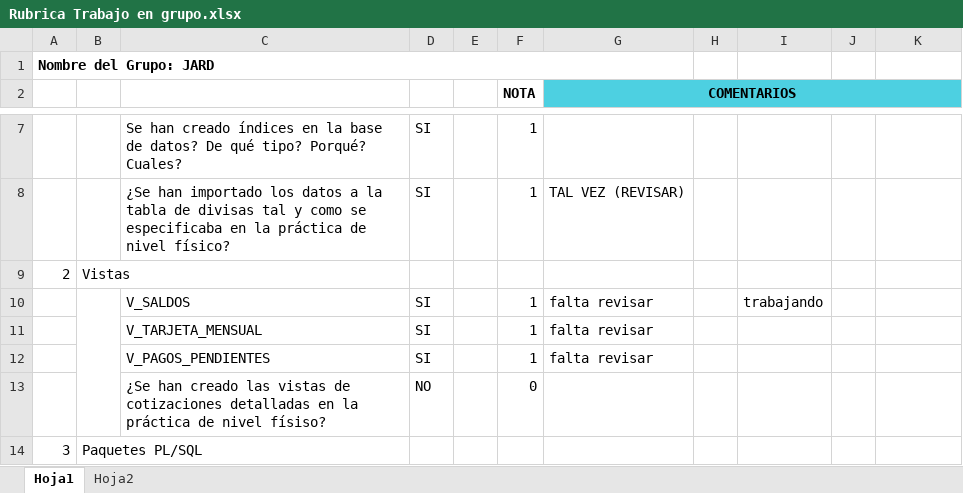
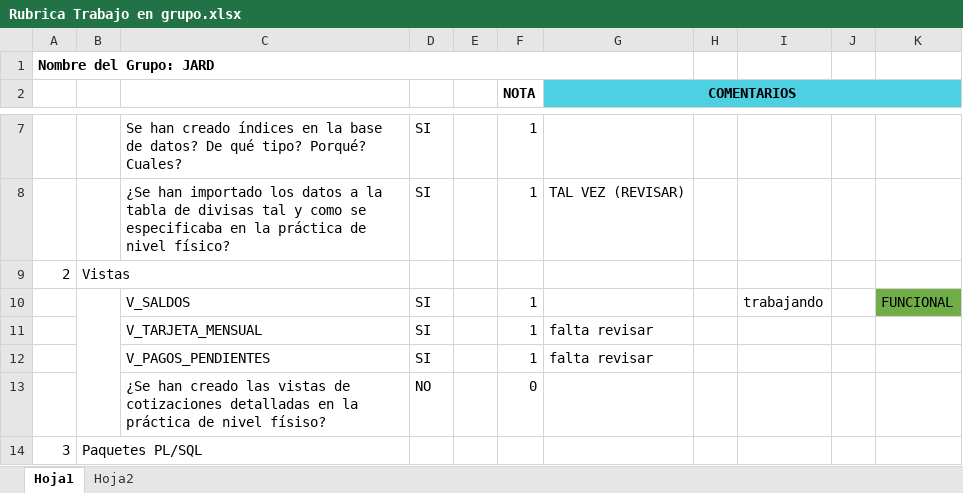
Before and after one commit to AngelSergioSM/ABD, an Excel workbook: Rubrica Trabajo en grupo.xlsx, sheet Hoja1, drawn as a sheet; only a part is shown, gaps mark what is left out; values as stored, in another font and other column widths than the file's, no borders; the diff names each change by its address in the sheet, - before the commit and + after, or states it on an @@ line.

Commit message:
Rubrica actualizada con V_VISTAS

```diff
--- a/Rubrica Trabajo en grupo.xlsx (sheet Hoja1)
+++ b/Rubrica Trabajo en grupo.xlsx (sheet Hoja1)
-G10 (COMENTARIOS): falta revisar
+G10 (COMENTARIOS): (empty)
-K10: (empty)
+K10: FUNCIONAL
-K10 fill: none
+K10 fill: #70AD47
```
